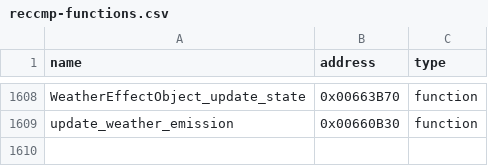
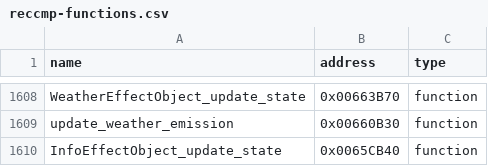
Before and after one commit to N0zoM1z0/th105, a CSV file: config/reccmp-functions.csv, drawn as a sheet; only a part is shown, gaps mark what is left out.

Commit message:
gpt-6.1-sol: retain complete info effect update hypothesis
Co-authored-by: gensokyo-dev <342580529+gensokyo-dev@users.noreply.github.com>

```diff
--- a/config/reccmp-functions.csv
+++ b/config/reccmp-functions.csv
@@ -1609 +1609,2 @@ WeatherEffectObject_update_state,0x00663B70,function
 update_weather_emission,0x00660B30,function
+InfoEffectObject_update_state,0x0065CB40,function
```
Also changed, not shown: config/function-origins.csv, config/implemented.csv, 10 other files.
